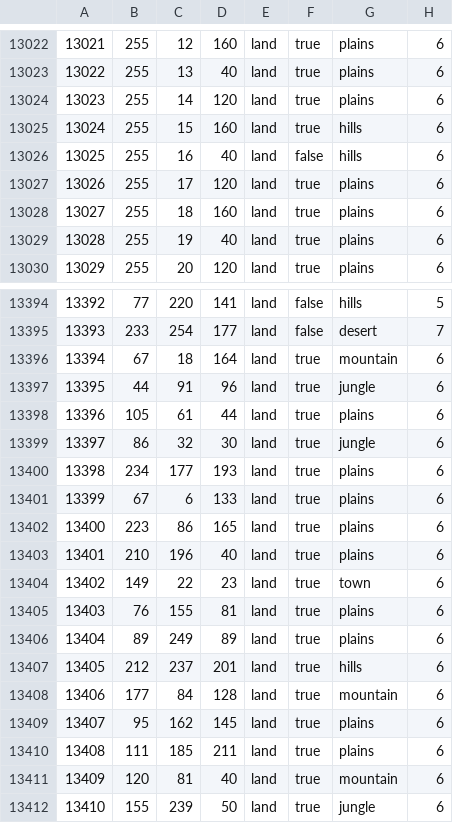
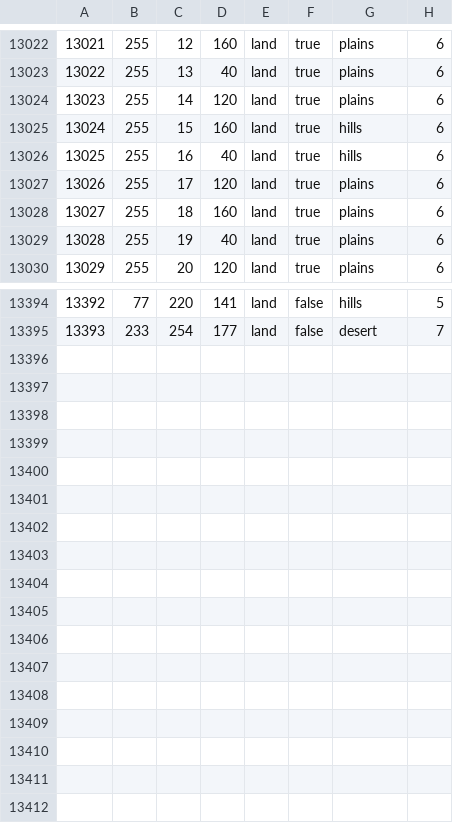
Before and after one commit to Packerthrowaway/TFB-Their-Finest-Bruh-Public, a CSV file: map/definition.csv, drawn as a sheet; only a part is shown, gaps mark what is left out.

```diff
--- a/map/definition.csv
+++ b/map/definition.csv
@@ -13025,3 +13025,3 @@
 13024;255;15;160;land;true;hills;6
-13025;255;16;40;land;false;hills;6
+13025;255;16;40;land;true;hills;6
 13026;255;17;120;land;true;plains;6
@@ -13395,18 +13395 @@
 13393;233;254;177;land;false;desert;7
-13394;67;18;164;land;true;mountain;6
-13395;44;91;96;land;true;jungle;6
-13396;105;61;44;land;true;plains;6
-13397;86;32;30;land;true;jungle;6
-13398;234;177;193;land;true;plains;6
-13399;67;6;133;land;true;plains;6
-13400;223;86;165;land;true;plains;6
-13401;210;196;40;land;true;plains;6
-13402;149;22;23;land;true;town;6
-13403;76;155;81;land;true;plains;6
-13404;89;249;89;land;true;plains;6
-13405;212;237;201;land;true;hills;6
-13406;177;84;128;land;true;mountain;6
-13407;95;162;145;land;true;plains;6
-13408;111;185;211;land;true;plains;6
-13409;120;81;40;land;true;mountain;6
-13410;155;239;50;land;true;jungle;6
```
Also changed, not shown: 14 other files.
